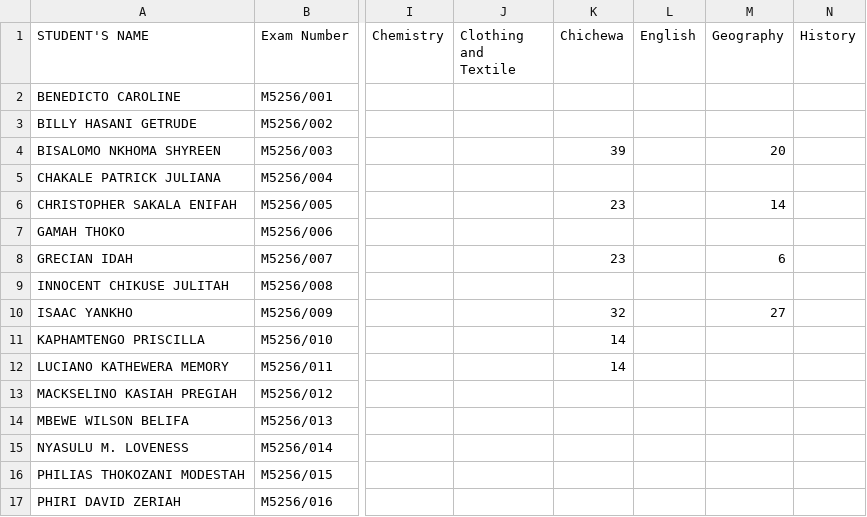
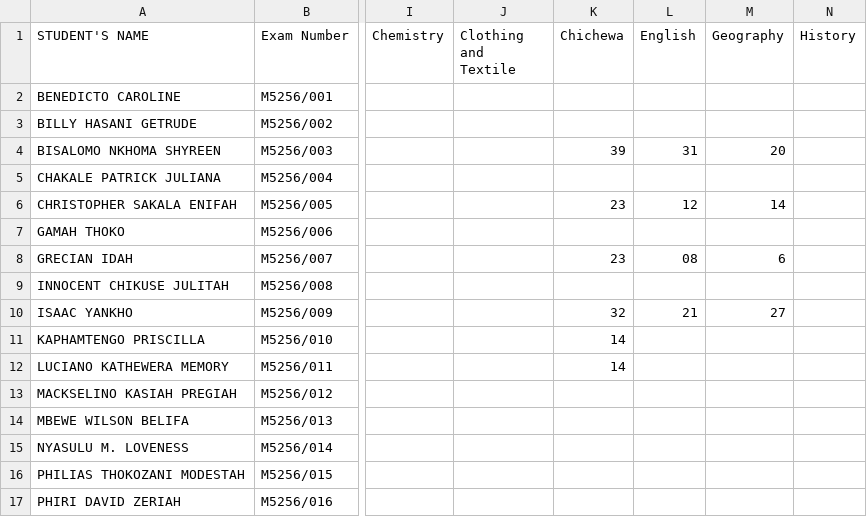
Before and after one commit to enitac/c1, a CSV file: form3.csv, drawn as a sheet; only a part is shown, gaps mark what is left out; the diff covers the shown part only; the diff names each change by its address in the sheet, - before the commit and + after, or states it on an @@ line.

Commit message:
Update: form3 - English (5/8/2026, 1:04:22 AM)

```diff
--- a/form3.csv
+++ b/form3.csv
-L4 (English): (empty)
+L4 (English): 31
-L6 (English): (empty)
+L6 (English): 12
-L8 (English): (empty)
+L8 (English): 08
-L10 (English): (empty)
+L10 (English): 21
```
Also changed, not shown: 19 edited cells elsewhere in this file.
